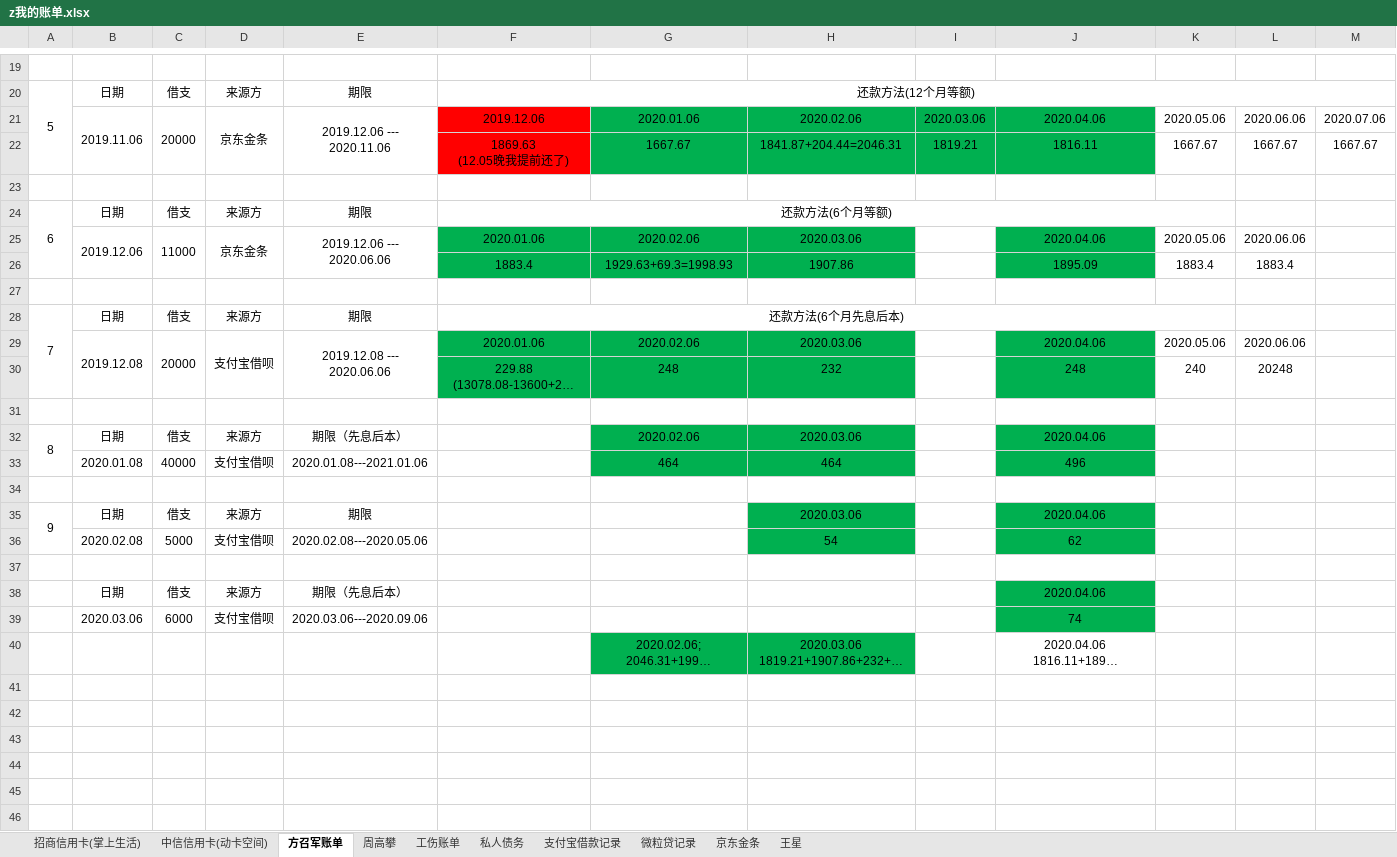
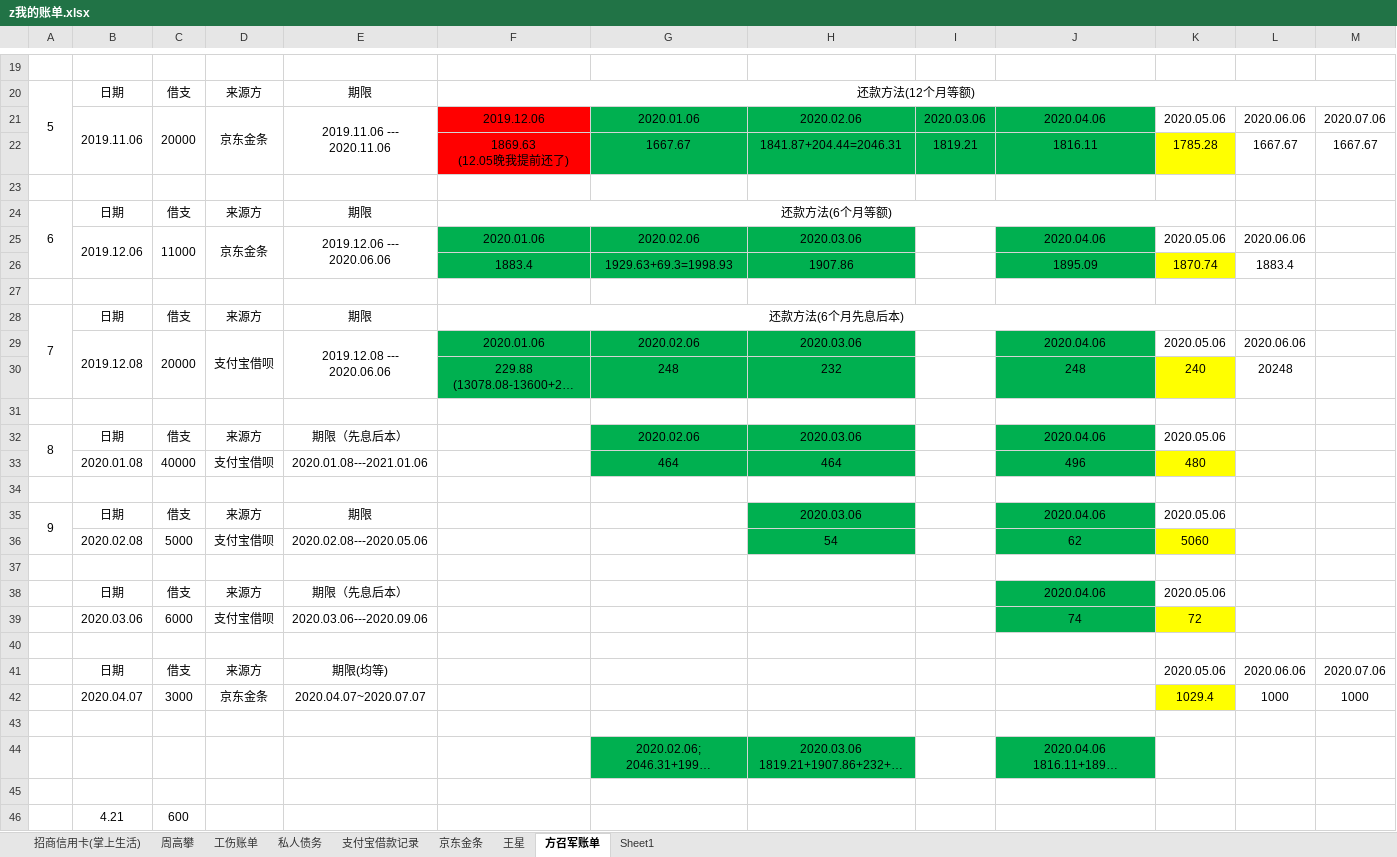
Before and after one commit to zzggxx/Summary, an Excel workbook: z我的账单.xlsx, sheet 方召军账单, drawn as a sheet; only a part is shown, gaps mark what is left out; long unchanged cells end in …; values as stored, in another font and other column widths than the file's, no borders; addresses are those after the commit; rows hold the shown columns only; the diff names each change by its address in the sheet, - before the commit and + after, or states it on an @@ line.

```diff
--- a/z我的账单.xlsx (sheet 方召军账单)
+++ b/z我的账单.xlsx (sheet 方召军账单)
-sheet tab: 中信信用卡(动卡空间)
-sheet tab: 微粒贷记录
+sheet tab: Sheet1
@@ sheet tab order changed: 招商信用卡(掌上生活) | 周高攀 | 工伤账单 | 私人债务 | 支付宝借款记录 | 京东金条 | 王星 | 方召军账单 | Sheet1 @@
-E21: 2019.12.06 --- 2020.11.06
+E21: 2019.11.06 --- 2020.11.06
-K22: 1667.67
+K22: 1785.28
-K22 fill: none
+K22 fill: #FFFF00
-K26: 1883.4
+K26: 1870.74
-K26 fill: none
+K26 fill: #FFFF00
-K30 fill: none
+K30 fill: #FFFF00
-K32: (empty)
+K32: 2020.05.06
-K33: (empty)
+K33: 480
-K33 fill: none
+K33 fill: #FFFF00
-K35: (empty)
+K35: 2020.05.06
-K36: (empty)
+K36: 5060
-K36 fill: none
+K36 fill: #FFFF00
-K38: (empty)
+K38: 2020.05.06
-K39: (empty)
+K39: 72
-K39 fill: none
+K39 fill: #FFFF00
+row 40: (empty)
+row 41:  | 日期 | 借支 | 来源方 | 期限(均等) |  |  |  |  |  | 2020.05.06 | 2020.06.06 | 2020.07.06
+row 42:  | 2020.04.07 | 3000 | 京东金条 | 2020.04.07~2020.07.07 |  |  |  |  |  | 1029.4 | 1000 | 1000
+row 43: (empty)
-J44 fill: none
+J44 fill: #00B050
+row 45: (empty)
+row 46:  | 4.21 | 600
```
Also changed, not shown: sheet 王星.
